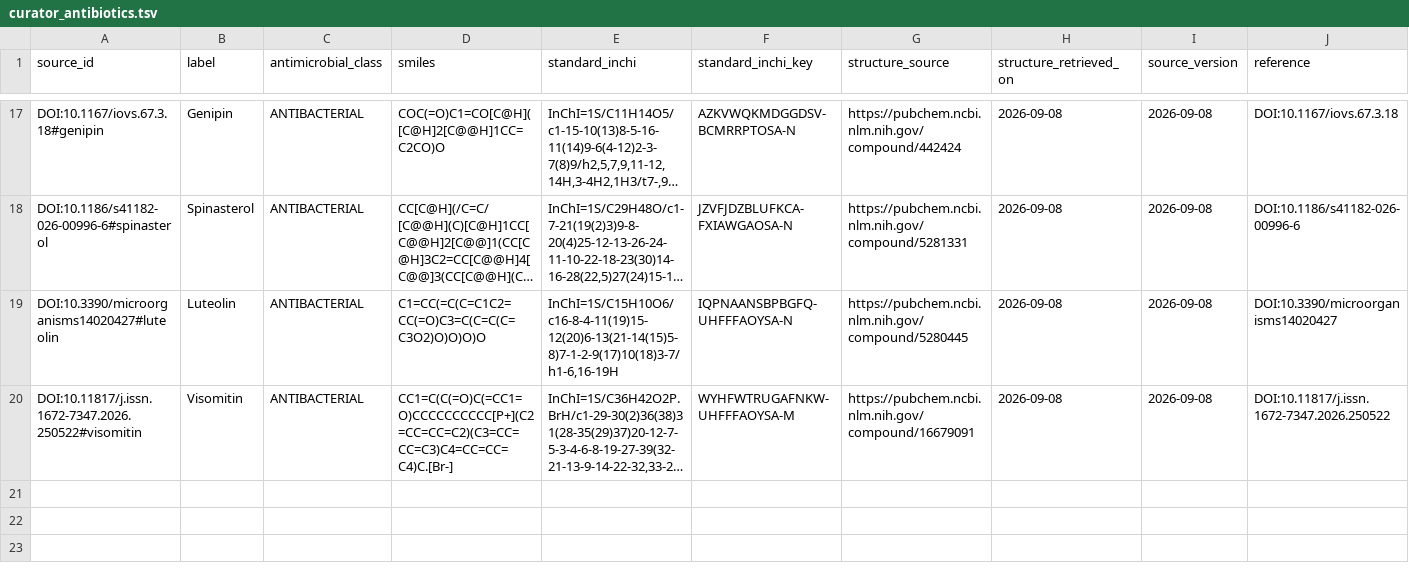
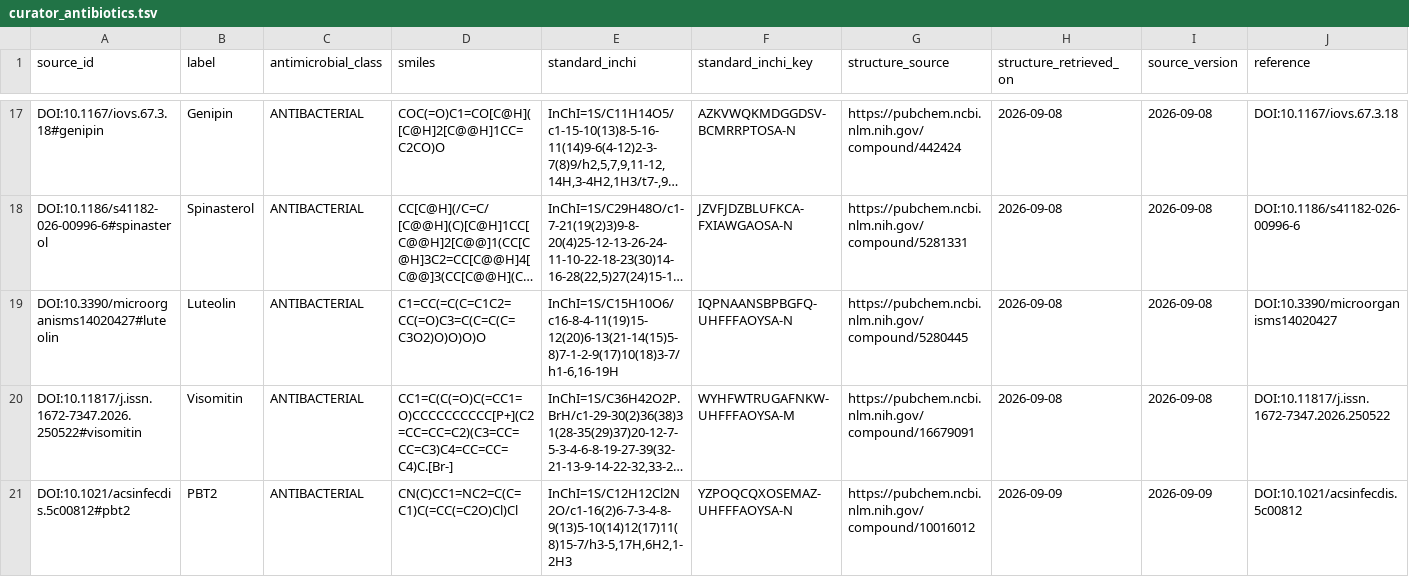
Before and after one commit to CultureBotAI/AntibioticMech, a TSV file: curation/curator_antibiotics.tsv, drawn as a sheet; only a part is shown, gaps mark what is left out; long unchanged cells end in …; rows hold the shown columns only; the diff names each change by its address in the sheet, - before the commit and + after, or states it on an @@ line.

Commit message:
Add PBT2 as a curator-backed antibiotic

```diff
--- a/curation/curator_antibiotics.tsv
+++ b/curation/curator_antibiotics.tsv
+row 21: DOI:10.1021/acsinfecdis.5c00812#pbt2 | PBT2 | ANTIBACTERIAL | CN(C)CC1=NC2=C(C=C1)C(=CC(=C2O)Cl)Cl | InChI=1S/C12H12Cl2N2O/c1-16(2)6-7-3-4-8-9(13)5-10(14)12(17)11(8)15-7/h3-5,17H,6H2,1-2H3 | YZPOQCQXOSEMAZ-UHFFFAOYSA-N | https://pubchem.ncbi.nlm.nih.gov/compound/10016012 | 2026-09-09 | 2026-09-09 | DOI:10.1021/acsinfecdis.5c00812
```
Also changed, not shown: curation/record_review_queue.tsv, data/antibiotics/PATHS.tsv, 17 other files.
